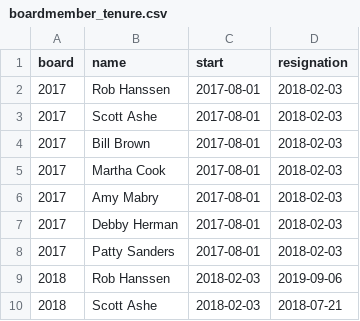
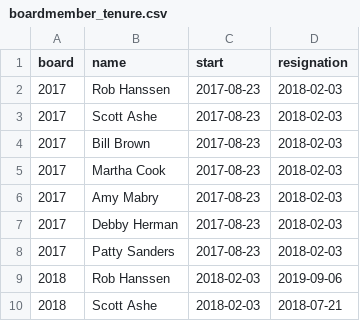
Before and after one commit to glenlakehoa/glenlake-elections, a CSV file: sources/boardmember_tenure.csv, drawn as a sheet; only a part is shown.

Commit message:
minor changes to date to better reflex history

```diff
--- a/sources/boardmember_tenure.csv
+++ b/sources/boardmember_tenure.csv
@@ -1,9 +1,9 @@
 board,name,start,resignation
-2017,Rob Hanssen,2017-08-01,2018-02-03
-2017,Scott Ashe,2017-08-01,2018-02-03
-2017,Bill Brown,2017-08-01,2018-02-03
-2017,Martha Cook,2017-08-01,2018-02-03
-2017,Amy Mabry,2017-08-01,2018-02-03
-2017,Debby Herman,2017-08-01,2018-02-03
-2017,Patty Sanders,2017-08-01,2018-02-03
+2017,Rob Hanssen,2017-08-23,2018-02-03
+2017,Scott Ashe,2017-08-23,2018-02-03
+2017,Bill Brown,2017-08-23,2018-02-03
+2017,Martha Cook,2017-08-23,2018-02-03
+2017,Amy Mabry,2017-08-23,2018-02-03
+2017,Debby Herman,2017-08-23,2018-02-03
+2017,Patty Sanders,2017-08-23,2018-02-03
 2018,Rob Hanssen,2018-02-03,2019-09-06
```
